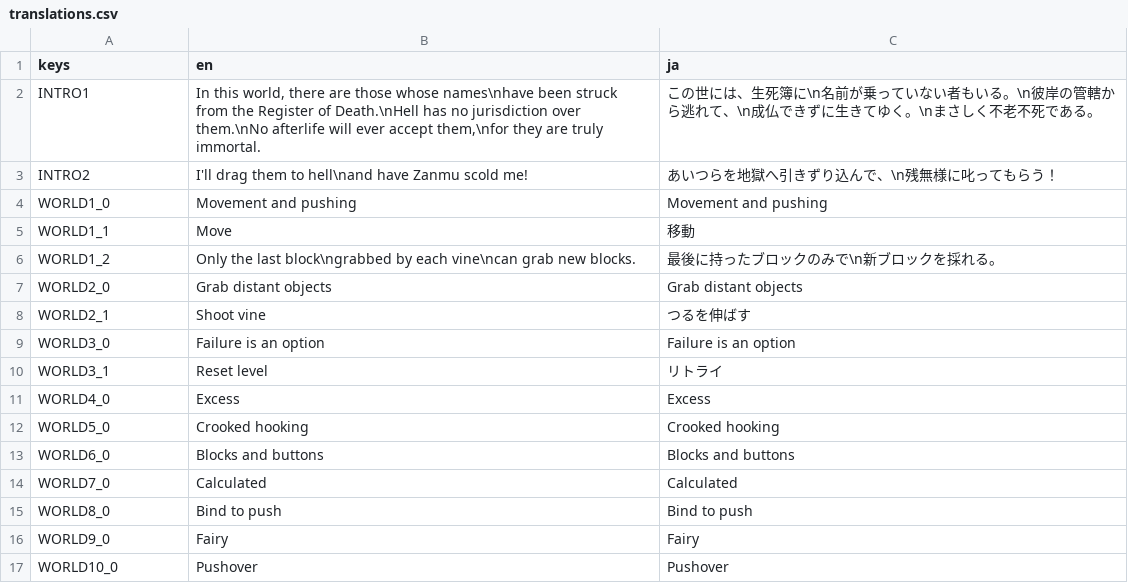
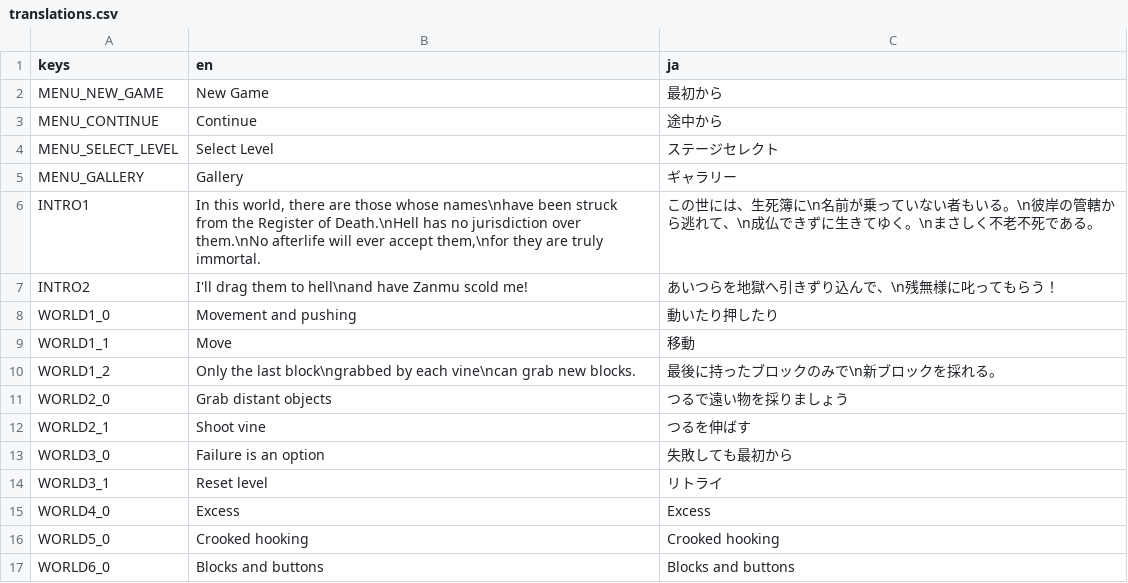
Before and after one commit to hisamigame/thf2024, a CSV file: translations.csv, drawn as a sheet; only a part is shown; the shorter side is filled out with more unchanged rows.

Commit message:
Translate main menu on title screen

```diff
--- a/translations.csv
+++ b/translations.csv
@@ -1,10 +1,14 @@
 keys,en,ja
+MENU_NEW_GAME,New Game,最初から
+MENU_CONTINUE,Continue,途中から
+MENU_SELECT_LEVEL,Select Level,ステージセレクト
+MENU_GALLERY,Gallery,ギャラリー
 INTRO1,"In this world, there are those whose names\nhave been struck from the Register of Death.\nHell has no jurisdiction over them.\nNo afterlife will ever accept them,\nfor they are truly immortal.","この世には、生死簿に\n名前が乗っていない者もいる。\n彼岸の管轄から逃れて、\n成仏できずに生きてゆく。\nまさしく不老不死である。"
 INTRO2,"I'll drag them to hell\nand have Zanmu scold me!","あいつらを地獄へ引きずり込んで、\n残無様に叱ってもらう！"
-WORLD1_0,Movement and pushing,Movement and pushing
+WORLD1_0,Movement and pushing,動いたり押したり
 WORLD1_1,Move,移動
 WORLD1_2,Only the last block\ngrabbed by each vine\ncan grab new blocks.,最後に持ったブロックのみで\n新ブロックを採れる。
-WORLD2_0,Grab distant objects,Grab distant objects
+WORLD2_0,Grab distant objects,つるで遠い物を採りましょう
 WORLD2_1,Shoot vine,つるを伸ばす
-WORLD3_0,Failure is an option,Failure is an option
+WORLD3_0,Failure is an option,失敗しても最初から
 WORLD3_1,Reset level,リトライ
```
Also changed, not shown: 4 other files.
